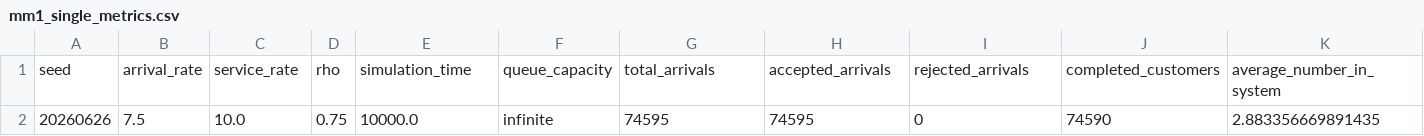
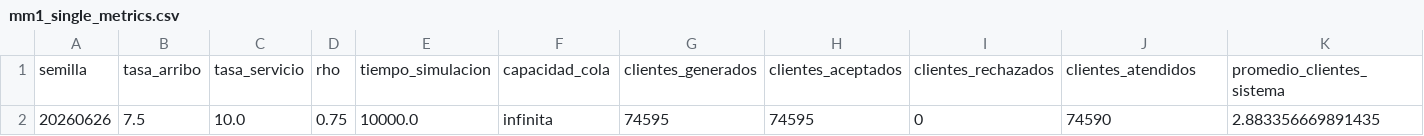
Before and after one commit to gastonalt/Tp-3-simulaci-n, a CSV file: results/mm1/mm1_single_metrics.csv, drawn as a sheet; only a part is shown; removed rows and columns are numbered as before the commit, all else as after; rows hold the shown columns only; the diff names each change by its address in the sheet, - before the commit and + after, or states it on an @@ line.

```diff
--- a/results/mm1/mm1_single_metrics.csv
+++ b/results/mm1/mm1_single_metrics.csv
-row 1: seed | arrival_rate | service_rate | rho | simulation_time | queue_capacity | total_arrivals | accepted_arrivals | rejected_arrivals | completed_customers | average_number_in_system
+row 1: semilla | tasa_arribo | tasa_servicio | rho | tiempo_simulacion | capacidad_cola | clientes_generados | clientes_aceptados | clientes_rechazados | clientes_atendidos | promedio_clientes_sistema
-F2: infinite
+F2: infinita
```
Also changed, not shown: results/mm1/experiments/mm1_queue_probabilities.csv, results/mm1/experiments/mm1_runs.csv, 56 other files.
